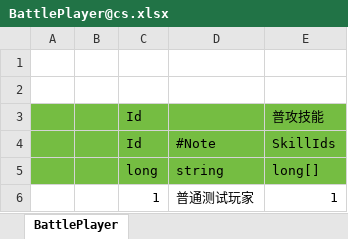
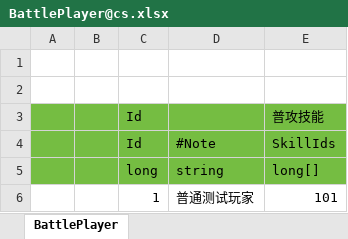
Before and after one commit to hebangyi/HebyET, an Excel workbook: Config/Excel/BattlePlayer@玩家配置/BattlePlayer@cs.xlsx, sheet BattlePlayer, drawn as a sheet; values as stored, in another font and other column widths than the file's, no borders; the diff names each change by its address in the sheet, - before the commit and + after, or states it on an @@ line.

```diff
--- a/Config/Excel/BattlePlayer@玩家配置/BattlePlayer@cs.xlsx (sheet BattlePlayer)
+++ b/Config/Excel/BattlePlayer@玩家配置/BattlePlayer@cs.xlsx (sheet BattlePlayer)
-E6: 1
+E6: 101
```
Also changed, not shown: 35 other files.
